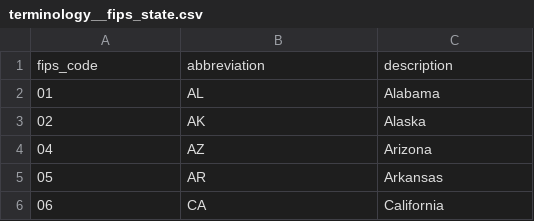
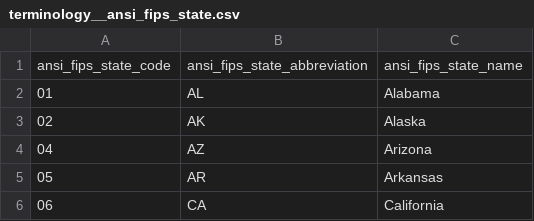
Before and after one commit to empassion-health/terminology, a CSV file: terminology/terminology__ansi_fips_state.csv (was terminology/terminology__fips_state.csv), drawn as a sheet; only a part is shown; removed rows and columns are numbered as before the commit, all else as after; the diff names each change by its address in the sheet, - before the commit and + after, or states it on an @@ line.

Commit message:
Fips code updates (#51)
* update terminology ssa_state_code

- changed file name
- renamed column

* Update and rename terminology__fips_state.csv to terminology__ansi_fips_state.csv

```diff
--- a/terminology/terminology__fips_state.csv
+++ b/terminology/terminology__ansi_fips_state.csv
-row 1: fips_code | abbreviation | description
+row 1: ansi_fips_state_code | ansi_fips_state_abbreviation | ansi_fips_state_name
```
Also changed, not shown: terminology/terminology__ssa_fips_state.csv.
